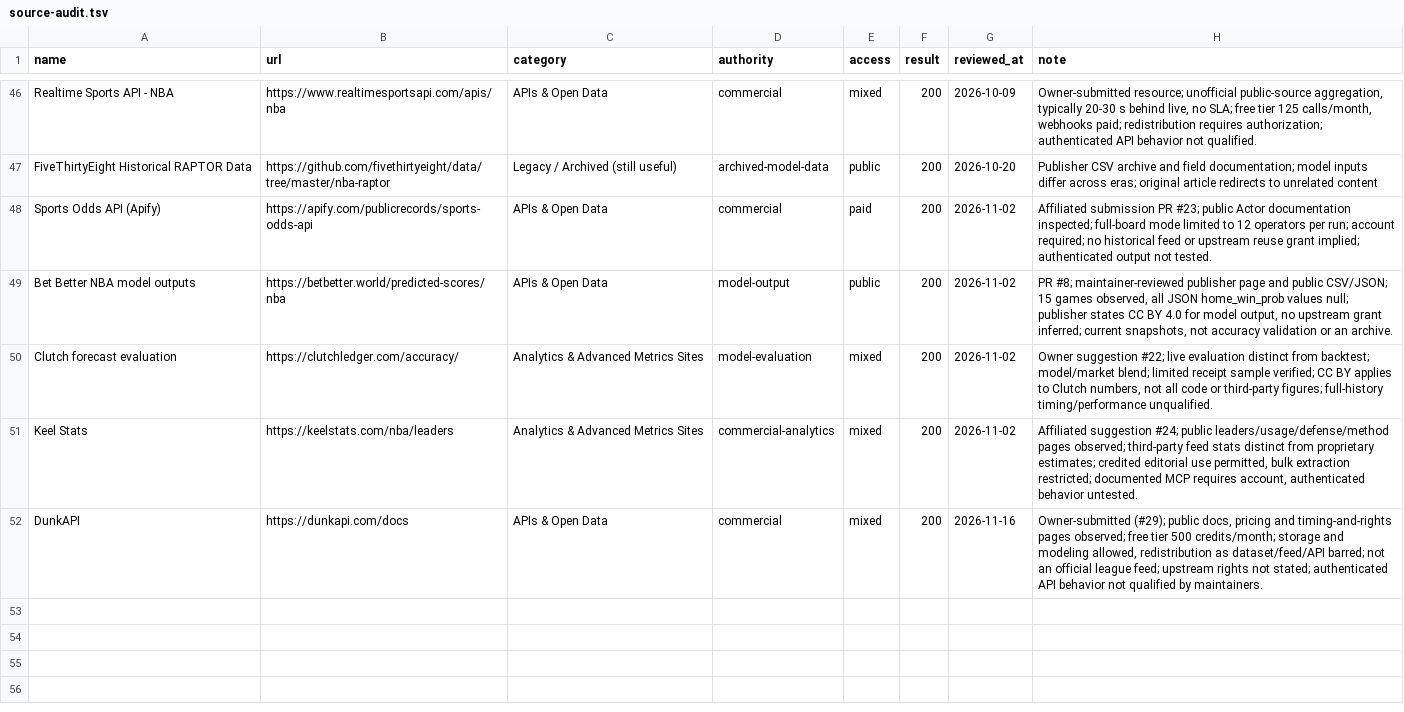
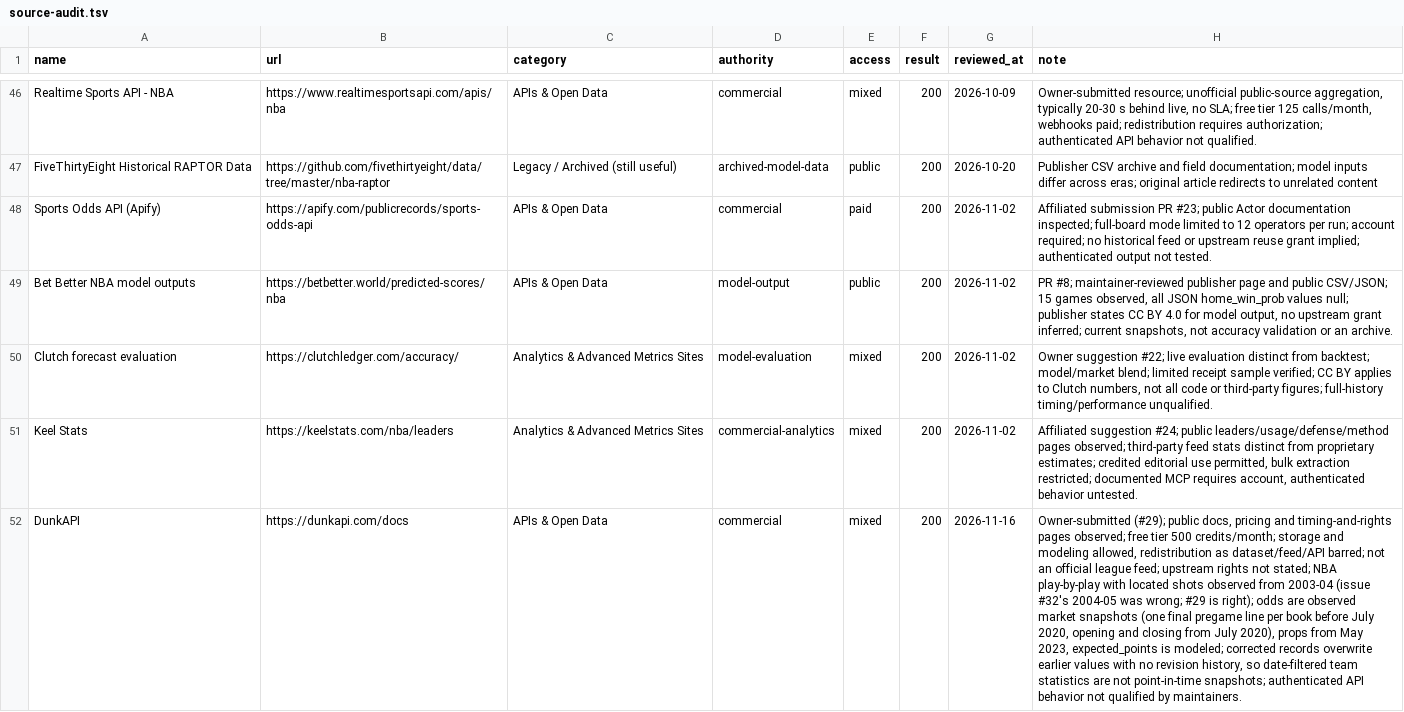
Before and after one commit to JovaniPink/awesome-nba-data, a TSV file: docs/source-audit.tsv, drawn as a sheet; only a part is shown, gaps mark what is left out; the diff names each change by its address in the sheet, - before the commit and + after, or states it on an @@ line.

Commit message:
DunkAPI: date-filtered team statistics wording; NBA coverage from 2003-04; note no revision history

```diff
--- a/docs/source-audit.tsv
+++ b/docs/source-audit.tsv
-H52 (note): …not stated; authenticated API…
+H52 (note): …not stated; NBA play-by-play with located shots observed from 2003-04 (issue #32's 2004-05 was wrong; #29 is right); odds are observed market snapshots (one final pregame line per book before July 2020, opening and closing from July 2020), props from May 2023, expected_points is modeled; corrected records overwrite earlier values with no revision history, so date-filtered team statistics are not point-in-time snapshots; authenticated API…
```
Also changed, not shown: 2 other files.
